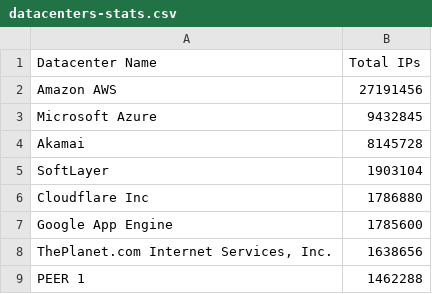
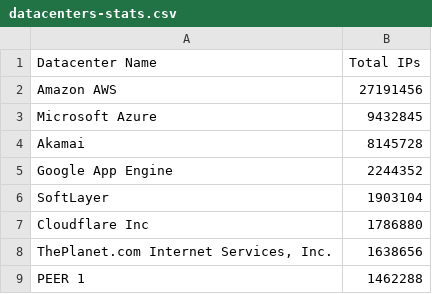
Before and after one commit to client9/ipcat, a CSV file: datacenters-stats.csv, drawn as a sheet; only a part is shown.

```diff
--- a/datacenters-stats.csv
+++ b/datacenters-stats.csv
@@ -4,5 +4,5 @@ Microsoft Azure,9432845
 Akamai,8145728
+Google App Engine,2244352
 SoftLayer,1903104
 Cloudflare Inc,1786880
-Google App Engine,1785600
 "ThePlanet.com Internet Services, Inc.",1638656
```
Also changed, not shown: datacenters.csv.
